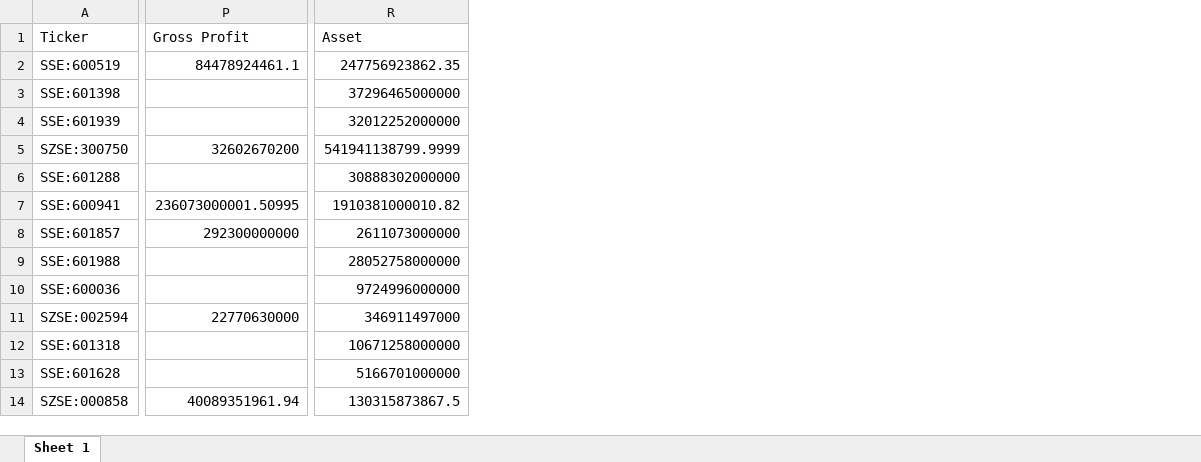
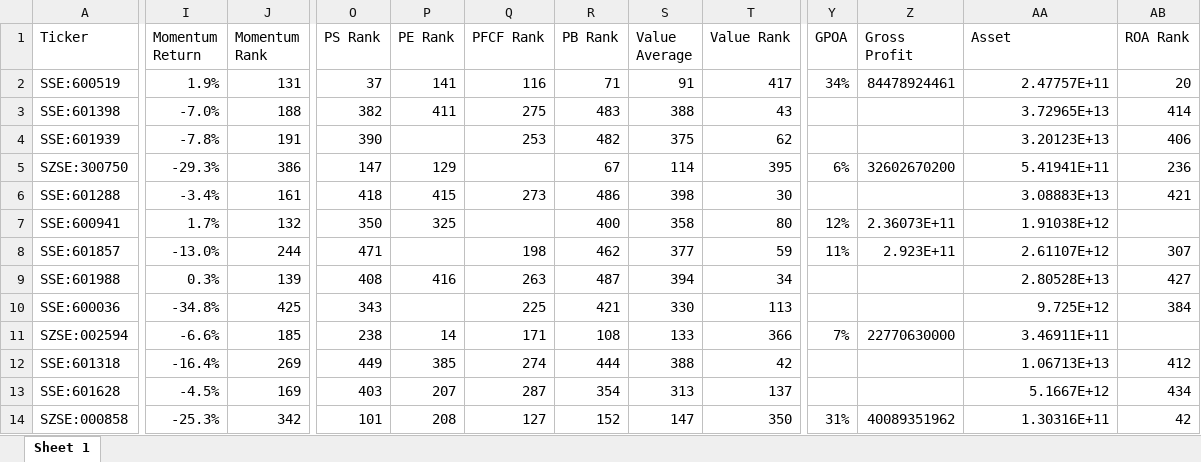
Before and after one commit to Jamielimingzhe/QBUS5010, an Excel workbook: Factor_Data/China.xlsx, sheet Sheet 1, drawn as a sheet; only a part is shown, gaps mark what is left out; values as stored, in another font and other column widths than the file's, no cell formats; removed rows and columns are numbered as before the commit, all else as after; the diff covers the shown part only; the diff names each change by its address in the sheet, - before the commit and + after, or states it on an @@ line.

```diff
--- a/Factor_Data/China.xlsx (sheet Sheet 1)
+++ b/Factor_Data/China.xlsx (sheet Sheet 1)
+column I (Momentum Return), rows 2-14: 1.9% | -7.0% | -7.8% | -29.3% | -3.4% | 1.7% | -13.0% | 0.3% | -34.8% | -6.6% | -16.4% | -4.5% | -25.3%
+column J (Momentum Rank), rows 2-14: 131 | 188 | 191 | 386 | 161 | 132 | 244 | 139 | 425 | 185 | 269 | 169 | 342
+column O (PS Rank), rows 2-14: 37 | 382 | 390 | 147 | 418 | 350 | 471 | 408 | 343 | 238 | 449 | 403 | 101
+column P (PE Rank), rows 2-14: 141 | 411 |  | 129 | 415 | 325 |  | 416 |  | 14 | 385 | 207 | 208
+column Q (PFCF Rank), rows 2-14: 116 | 275 | 253 |  | 273 |  | 198 | 263 | 225 | 171 | 274 | 287 | 127
+column R (PB Rank), rows 2-14: 71 | 483 | 482 | 67 | 486 | 400 | 462 | 487 | 421 | 108 | 444 | 354 | 152
+column S (Value Average), rows 2-14: 91 | 388 | 375 | 114 | 398 | 358 | 377 | 394 | 330 | 133 | 388 | 313 | 147
+column T (Value Rank), rows 2-14: 417 | 43 | 62 | 395 | 30 | 80 | 59 | 34 | 113 | 366 | 42 | 137 | 350
-column P (Gross Profit), rows 2-14: 84478924461.1 |  |  | 32602670200 |  | 236073000001.50995 | 292300000000 |  |  | 22770630000 |  |  | 40089351961.94
+column Y (GPOA), rows 2-14: 34% |  |  | 6% |  | 12% | 11% |  |  | 7% |  |  | 31%
+column Z (Gross Profit), rows 2-14: 84478924461 |  |  | 32602670200 |  | 2.36073E+11 | 2.923E+11 |  |  | 22770630000 |  |  | 40089351962
+column AB (ROA Rank), rows 2-14: 20 | 414 | 406 | 236 | 421 |  | 307 | 427 | 384 |  | 412 | 434 | 42
-AA2 (Asset): 247756923862.35
+AA2 (Asset): 2.47757E+11
-AA3 (Asset): 37296465000000
+AA3 (Asset): 3.72965E+13
-AA4 (Asset): 32012252000000
+AA4 (Asset): 3.20123E+13
-AA5 (Asset): 541941138799.9999
+AA5 (Asset): 5.41941E+11
-AA6 (Asset): 30888302000000
+AA6 (Asset): 3.08883E+13
-AA7 (Asset): 1910381000010.82
+AA7 (Asset): 1.91038E+12
-AA8 (Asset): 2611073000000
+AA8 (Asset): 2.61107E+12
-AA9 (Asset): 28052758000000
+AA9 (Asset): 2.80528E+13
-AA10 (Asset): 9724996000000
+AA10 (Asset): 9.725E+12
-AA11 (Asset): 346911497000
+AA11 (Asset): 3.46911E+11
-AA12 (Asset): 10671258000000
+AA12 (Asset): 1.06713E+13
-AA13 (Asset): 5166701000000
+AA13 (Asset): 5.1667E+12
-AA14 (Asset): 130315873867.5
+AA14 (Asset): 1.30316E+11
```
Also changed, not shown: 5 added columns and 513 edited cells elsewhere in this sheet, cell formats, Factor_Data/Aus.xlsx, Factor_Data/Japan.xlsx, 4 other files.
